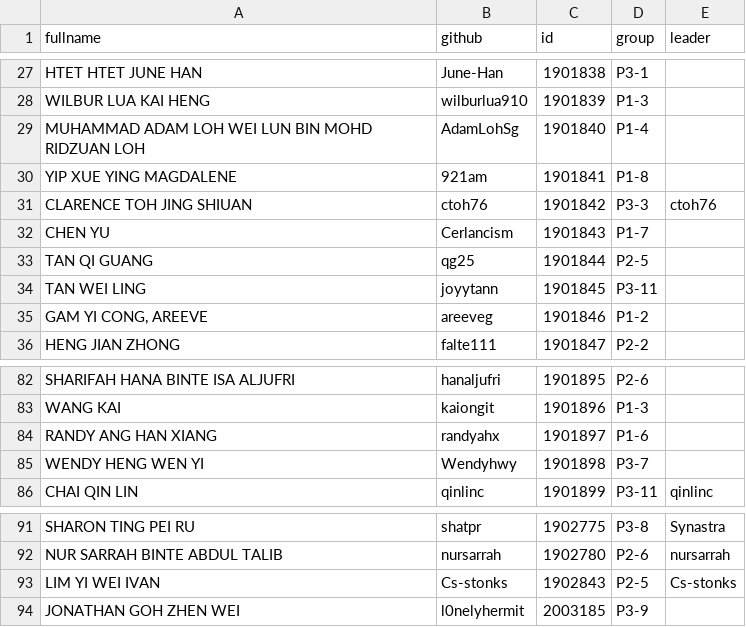
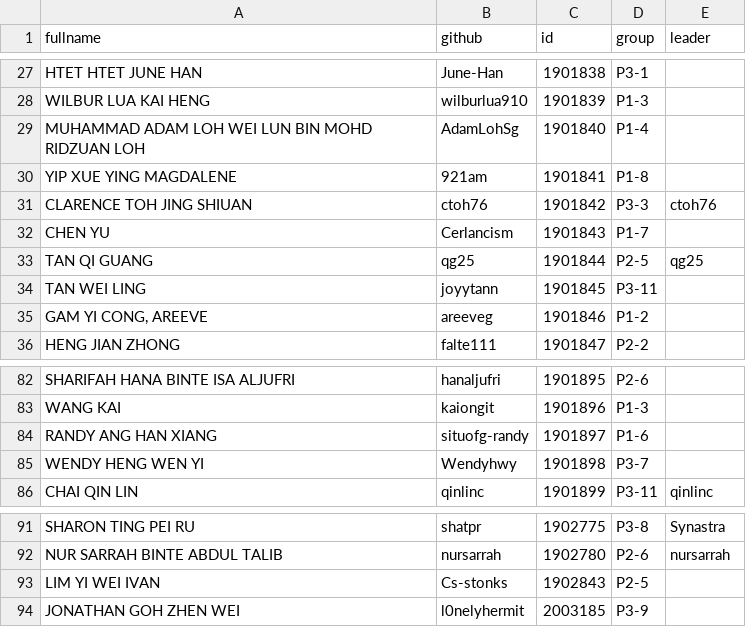
Before and after one commit to Chi-Loong/CSC3007, a CSV file: data/csc3007.csv, drawn as a sheet; only a part is shown, gaps mark what is left out.

Commit message:
Update csc3007.csv

```diff
--- a/data/csc3007.csv
+++ b/data/csc3007.csv
@@ -32,3 +32,3 @@
 "CHEN YU","Cerlancism",1901843,"P1-7",
-"TAN QI GUANG","qg25",1901844,"P2-5",
+"TAN QI GUANG","qg25",1901844,"P2-5","qg25",
 "TAN WEI LING","joyytann",1901845,"P3-11",
@@ -83,3 +83,3 @@
 "WANG KAI","kaiongit",1901896,"P1-3",
-"RANDY ANG HAN XIANG","randyahx",1901897,"P1-6",
+"RANDY ANG HAN XIANG","situofg-randy",1901897,"P1-6",
 "WENDY HENG WEN YI","Wendyhwy",1901898,"P3-7",
@@ -92,3 +92,3 @@
 "NUR SARRAH BINTE ABDUL TALIB","nursarrah",1902780,"P2-6","nursarrah"
-"LIM YI WEI IVAN","Cs-stonks",1902843,"P2-5","Cs-stonks"
+"LIM YI WEI IVAN","Cs-stonks",1902843,"P2-5",
 "JONATHAN GOH ZHEN WEI","l0nelyhermit",2003185,"P3-9",
```
